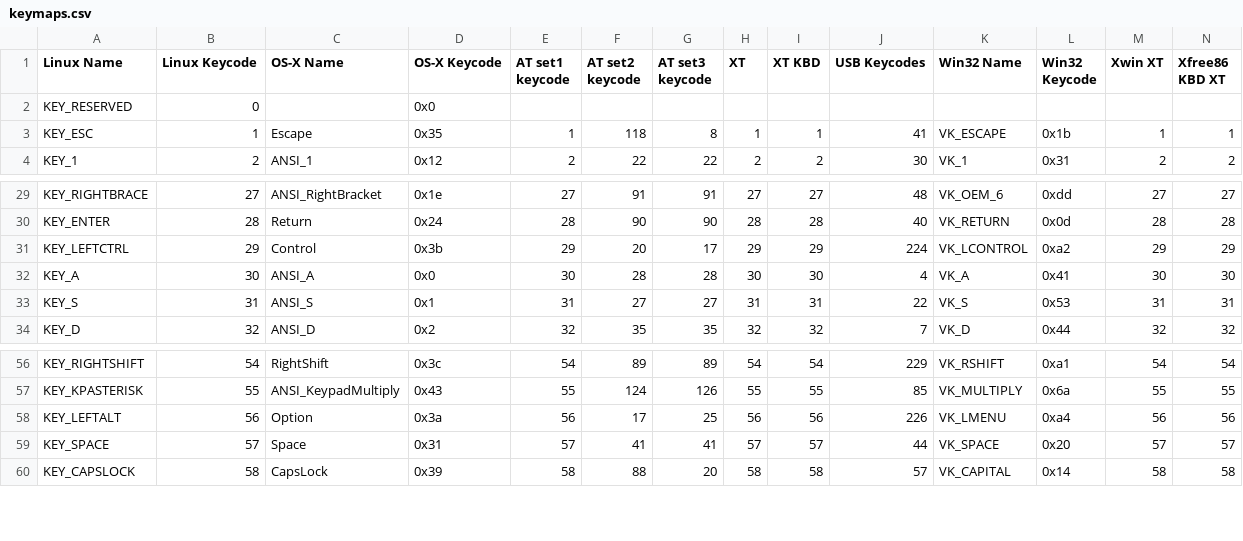
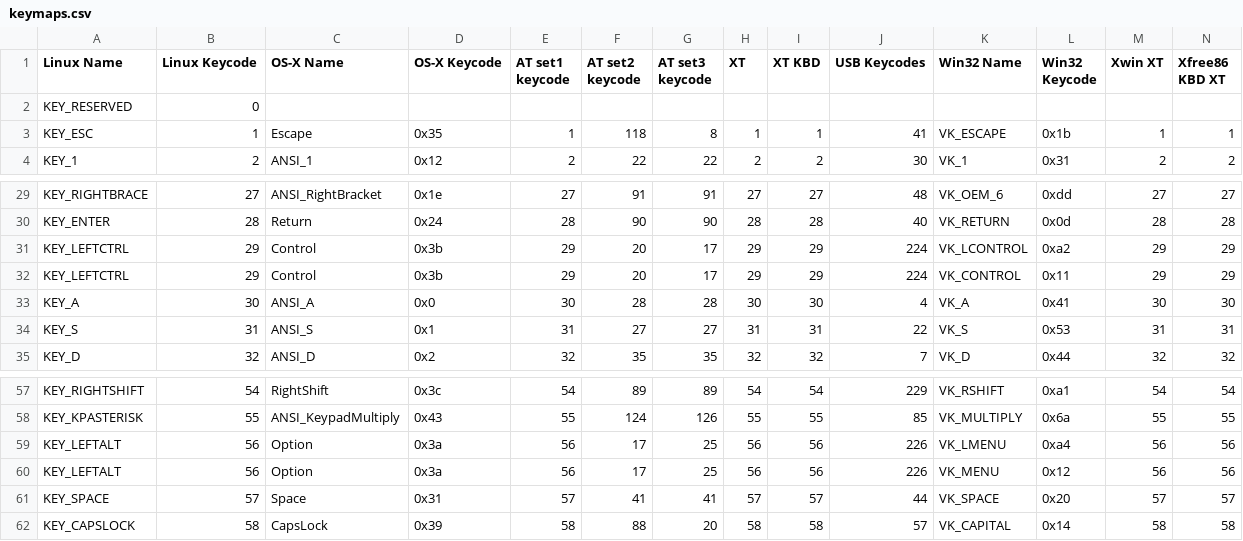
Before and after one commit to agx/gtk-vnc-debian, a CSV file: src/keymaps.csv, drawn as a sheet; only a part is shown, gaps mark what is left out.

```diff
--- a/src/keymaps.csv
+++ b/src/keymaps.csv
@@ -1,3 +1,3 @@
 "Linux Name","Linux Keycode","OS-X Name","OS-X Keycode","AT set1 keycode","AT set2 keycode","AT set3 keycode",XT,"XT KBD","USB Keycodes","Win32 Name","Win32 Keycode","Xwin XT","Xfree86 KBD XT"
-KEY_RESERVED,0,,0x0,,,,,,,,,,
+KEY_RESERVED,0,,,,,,,,,,,,
 KEY_ESC,1,Escape,0x35,1,118,8,1,1,41,VK_ESCAPE,0x1b,1,1
@@ -31,2 +31,3 @@ KEY_ENTER,28,Return,0x24,28,90,90,28,28,40,VK_RETURN,0x0d,28,28
 KEY_LEFTCTRL,29,Control,0x3b,29,20,17,29,29,224,VK_LCONTROL,0xa2,29,29
+KEY_LEFTCTRL,29,Control,0x3b,29,20,17,29,29,224,VK_CONTROL,0x11,29,29
 KEY_A,30,ANSI_A,0x0,30,28,28,30,30,4,VK_A,0x41,30,30
@@ -58,2 +59,3 @@ KEY_KPASTERISK,55,ANSI_KeypadMultiply,0x43,55,124,126,55,55,85,VK_MULTIPLY,0x6a,
 KEY_LEFTALT,56,Option,0x3a,56,17,25,56,56,226,VK_LMENU,0xa4,56,56
+KEY_LEFTALT,56,Option,0x3a,56,17,25,56,56,226,VK_MENU,0x12,56,56
 KEY_SPACE,57,Space,0x31,57,41,41,57,57,44,VK_SPACE,0x20,57,57
```
Also changed, not shown: 35 other files.
